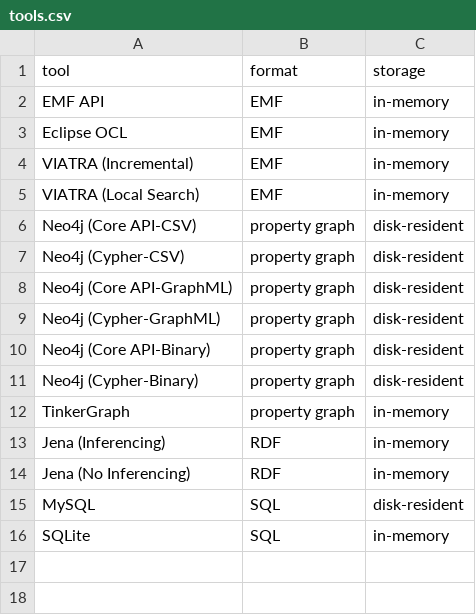
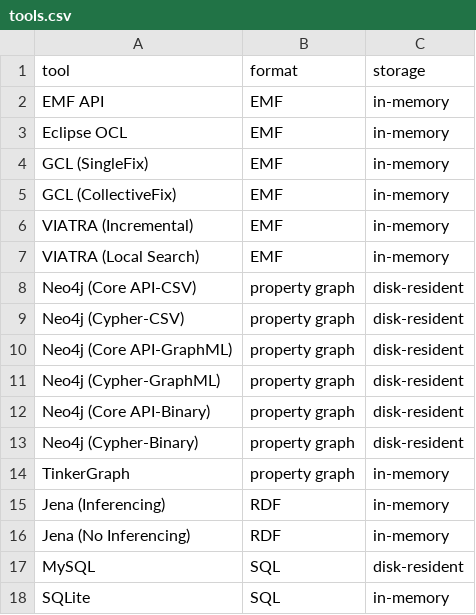
Before and after one commit to JanikNex/trainbenchmark, a CSV file: trainbenchmark-reporting/tools.csv, drawn as a sheet; the diff names each change by its address in the sheet, - before the commit and + after, or states it on an @@ line.

Commit message:
added GCL option for collective transformations

```diff
--- a/trainbenchmark-reporting/tools.csv
+++ b/trainbenchmark-reporting/tools.csv
+row 4: GCL (SingleFix) | EMF | in-memory
+row 5: GCL (CollectiveFix) | EMF | in-memory
```
Also changed, not shown: trainbenchmark-reporting/tool-list.csv, 13 other files.
